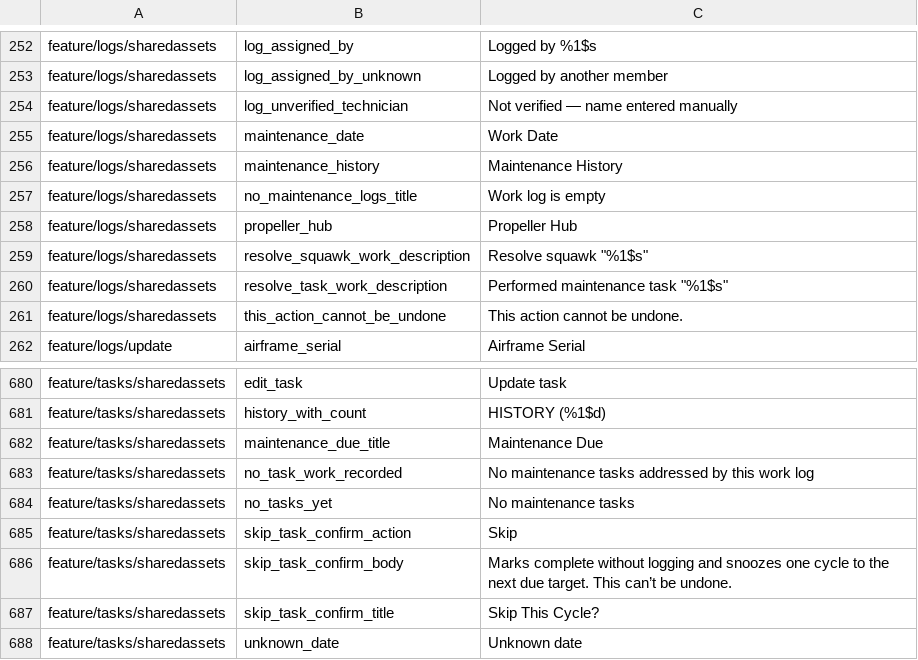
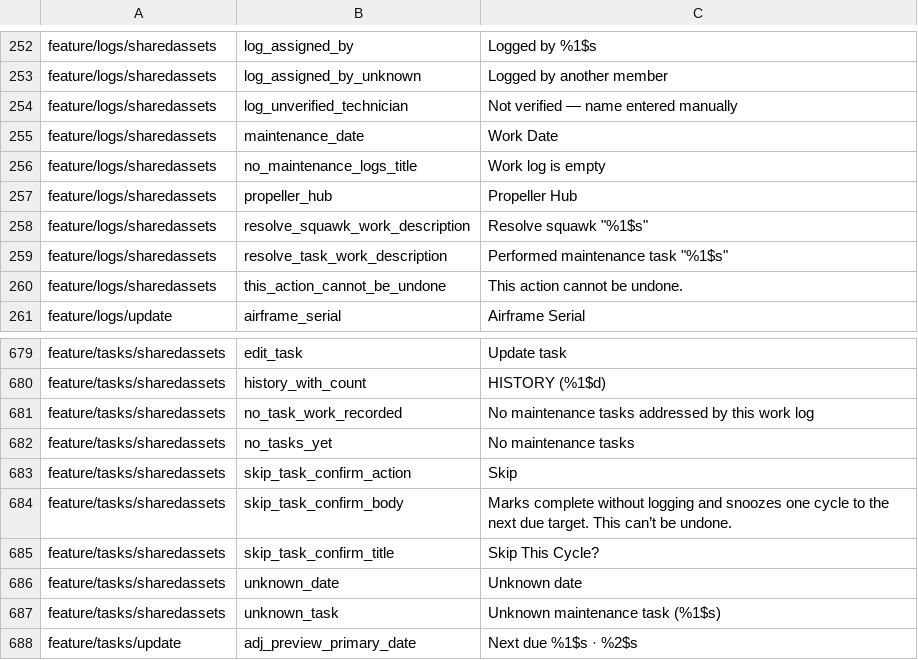
Before and after one commit to fz172/squawkit, a TSV file: core/template/src/androidHostTest/resources/string_snapshot.tsv, drawn as a sheet; only a part is shown, gaps mark what is left out; the shorter side is filled out with more unchanged rows.

```diff
--- a/core/template/src/androidHostTest/resources/string_snapshot.tsv
+++ b/core/template/src/androidHostTest/resources/string_snapshot.tsv
@@ -255,3 +255,2 @@ feature/logs/sharedassets	log_unverified_technician	Not verified — name entere
 feature/logs/sharedassets	maintenance_date	Work Date
-feature/logs/sharedassets	maintenance_history	Maintenance History
 feature/logs/sharedassets	no_maintenance_logs_title	Work log is empty
@@ -681,3 +680,2 @@ feature/tasks/sharedassets	edit_task	Update task
 feature/tasks/sharedassets	history_with_count	HISTORY (%1$d)
-feature/tasks/sharedassets	maintenance_due_title	Maintenance Due
 feature/tasks/sharedassets	no_task_work_recorded	No maintenance tasks addressed by this work log
```
Also changed, not shown: 31 other files.
